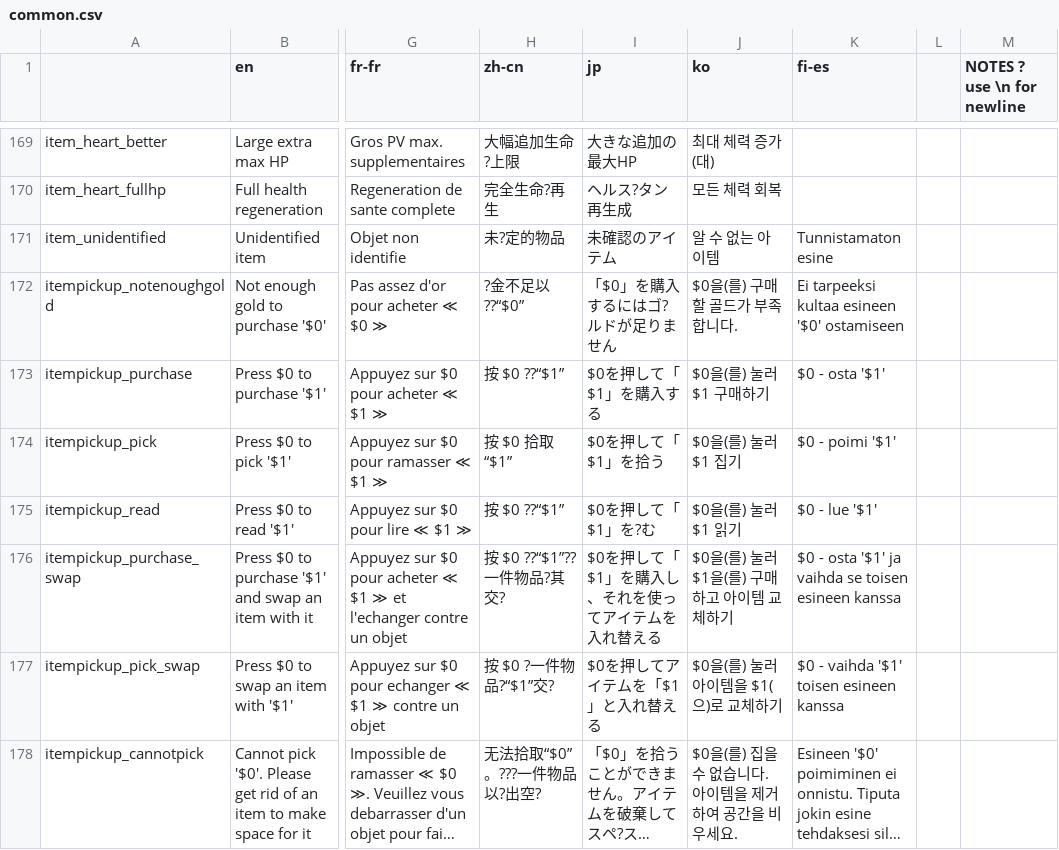
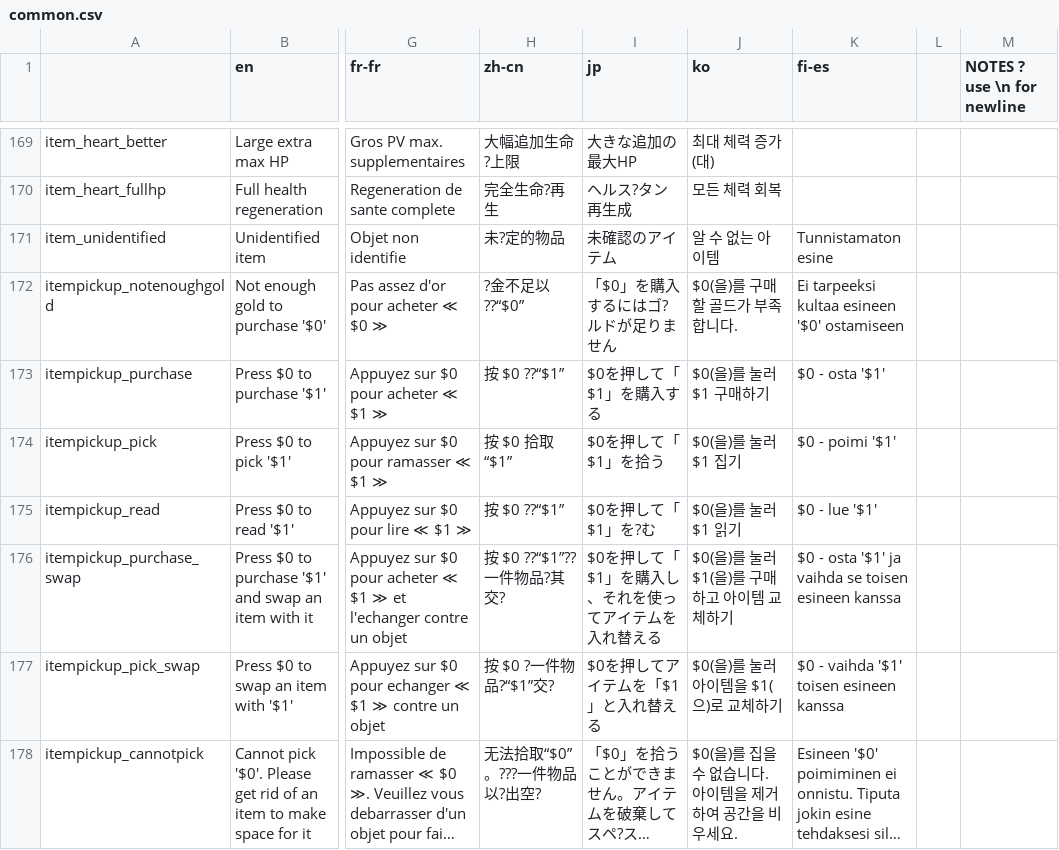
Before and after one commit to neostage/noita_mod_ko_lang, a CSV file: ko_lang/data/translations/common.csv, drawn as a sheet; only a part is shown, gaps mark what is left out; long unchanged cells end in …; the diff covers the shown part only; the diff names each change by its address in the sheet, - before the commit and + after, or states it on an @@ line.

Commit message:
20191114 (1)
마이너 업데이트

```diff
--- a/ko_lang/data/translations/common.csv
+++ b/ko_lang/data/translations/common.csv
-J172 (ko): $0을(를) 구매할 골드가 부족합니다.
+J172 (ko): $0(을)를 구매할 골드가 부족합니다.
-J173 (ko): $0을(를) 눌러 $1 구매하기
+J173 (ko): $0(을)를 눌러 $1 구매하기
-J174 (ko): $0을(를) 눌러 $1 집기
+J174 (ko): $0(을)를 눌러 $1 집기
-J175 (ko): $0을(를) 눌러 $1 읽기
+J175 (ko): $0(을)를 눌러 $1 읽기
-J176 (ko): $0을(를) 눌러 $1을(를) 구매하고 아이템 교체하기
+J176 (ko): $0(을)를 눌러 $1(을)를 구매하고 아이템 교체하기
-J177 (ko): $0을(를) 눌러 아이템을 $1(으)로 교체하기
+J177 (ko): $0(을)를 눌러 아이템을 $1(으)로 교체하기
-J178 (ko): $0을(를) 집을 수 없습니다. 아이템을 제거하여 공간을 비우세요.
+J178 (ko): $0(을)를 집을 수 없습니다. 아이템을 제거하여 공간을 비우세요.
```
Also changed, not shown: 9 edited cells elsewhere in this file.
